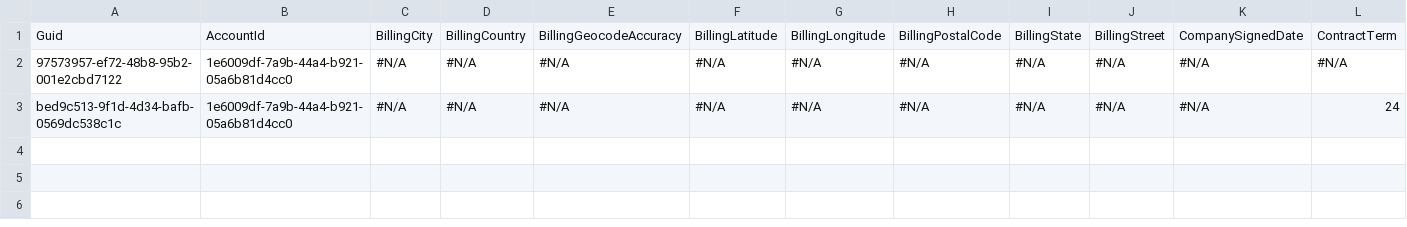
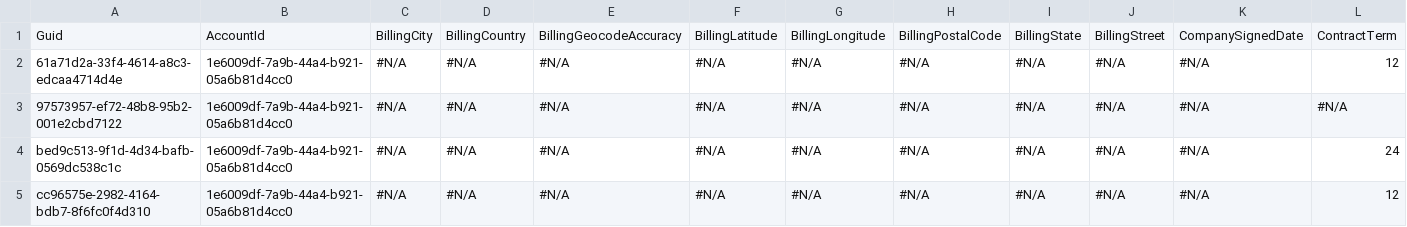
Before and after one commit to aksakalb/aksakalVCS, a CSV file: Contract.csv, drawn as a sheet; only a part is shown; rows hold the shown columns only; the diff names each change by its address in the sheet, - before the commit and + after, or states it on an @@ line.

Commit message:
trtrt

```diff
--- a/Contract.csv
+++ b/Contract.csv
+row 2: 61a71d2a-33f4-4614-a8c3-edcaa4714d4e | 1e6009df-7a9b-44a4-b921-05a6b81d4cc0 | #N/A | #N/A | #N/A | #N/A | #N/A | #N/A | #N/A | #N/A | #N/A | 12
+row 5: cc96575e-2982-4164-bdb7-8f6fc0f4d310 | 1e6009df-7a9b-44a4-b921-05a6b81d4cc0 | #N/A | #N/A | #N/A | #N/A | #N/A | #N/A | #N/A | #N/A | #N/A | 12
```
